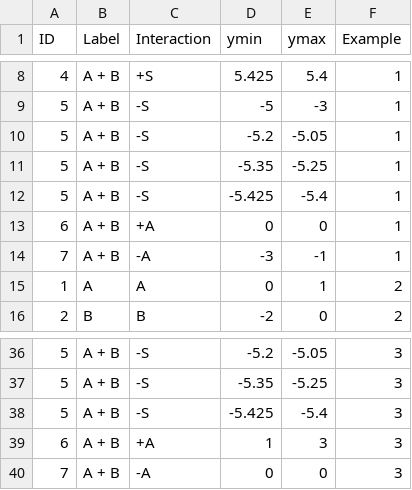
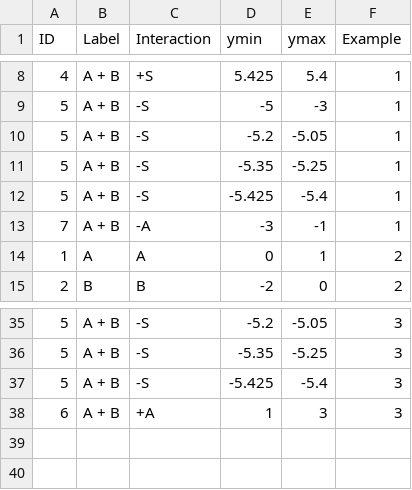
Before and after one commit to samawelch/MScProject, a CSV file: Scripts/Data/Expanded_Interaction_Definition_Data.csv, drawn as a sheet; only a part is shown, gaps mark what is left out; the diff names each change by its address in the sheet, - before the commit and + after, or states it on an @@ line.

```diff
--- a/Scripts/Data/Expanded_Interaction_Definition_Data.csv
+++ b/Scripts/Data/Expanded_Interaction_Definition_Data.csv
-row 13: 6 | A + B | +A | 0 | 0 | 1
-row 40: 7 | A + B | -A | 0 | 0 | 3
```
Also changed, not shown: 3 other files.
